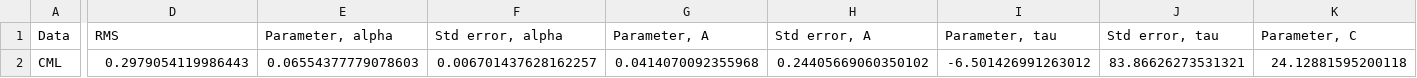
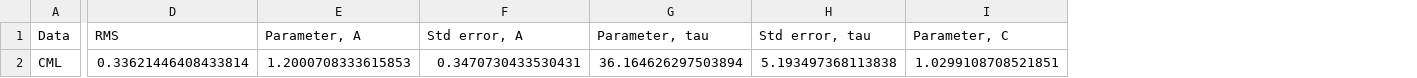
Before and after one commit to JohannesBorgqvist/symmetry_based_model_selsection_carcinogenesis, a CSV file: Output/data_CML_model_IM-III_fit_type_LS.csv, drawn as a sheet; only a part is shown, gaps mark what is left out; removed rows and columns are numbered as before the commit, all else as after; the diff covers the shown part only; the diff names each change by its address in the sheet, - before the commit and + after, or states it on an @@ line.

```diff
--- a/Output/data_CML_model_IM-III_fit_type_LS.csv
+++ b/Output/data_CML_model_IM-III_fit_type_LS.csv
-column E (Parameter, alpha), row 2: 0.06554377779078603
-column F (Std error, alpha), row 2: 0.006701437628162257
-D2 (RMS): 0.2979054119986443
+D2 (RMS): 0.33621446408433814
-E2 (Parameter, A): 0.0414070092355968
+E2 (Parameter, A): 1.2000708333615853
-F2 (Std error, A): 0.24405669060350102
+F2 (Std error, A): 0.3470730433530431
-G2 (Parameter, tau): -6.501426991263012
+G2 (Parameter, tau): 36.164626297503894
-H2 (Std error, tau): 83.86626273531321
+H2 (Std error, tau): 5.193497368113838
-I2 (Parameter, C): 24.12881595200118
+I2 (Parameter, C): 1.0299108708521851
```
Also changed, not shown: 3 edited cells elsewhere in this file, Output/data_CML_model_PLM_fit_type_LS.csv, Output/data_colon_model_IM-III_fit_type_LS.csv, 15 other files.
